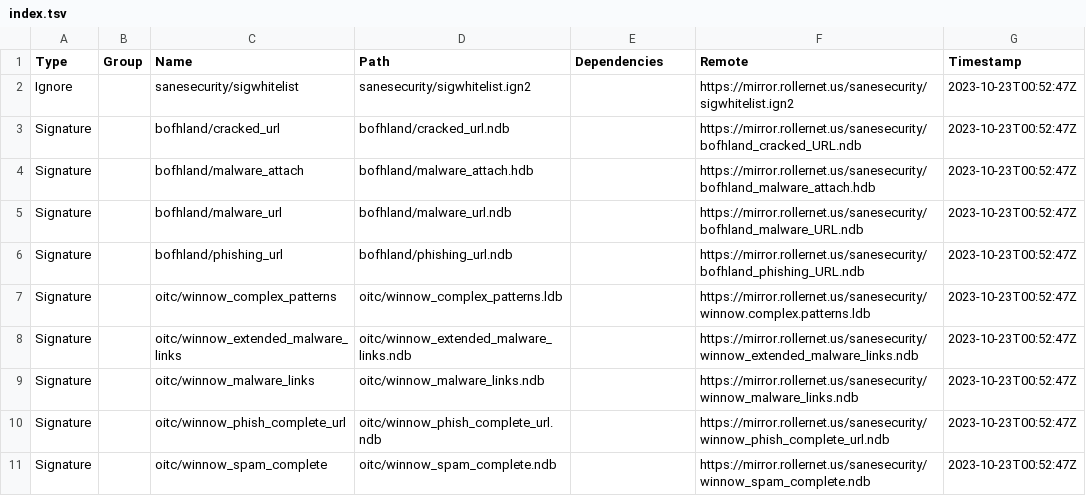
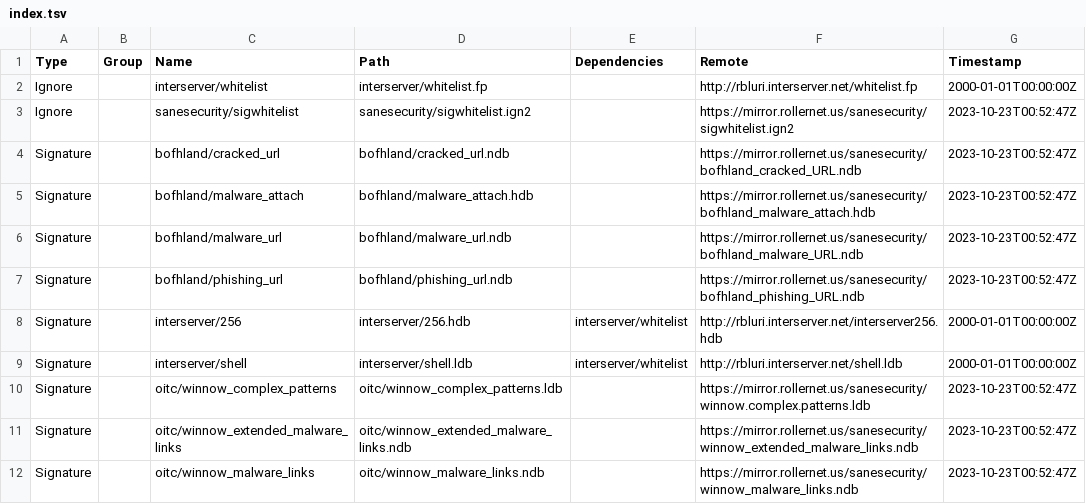
Before and after one commit to hugoalh/scan-virus-ghaction-assets, a TSV file: clamav/index.tsv, drawn as a sheet; only a part is shown; the shorter side is filled out with more unchanged rows.

```diff
--- a/clamav/index.tsv
+++ b/clamav/index.tsv
@@ -1,2 +1,3 @@
 Type	Group	Name	Path	Dependencies	Remote	Timestamp
+Ignore		interserver/whitelist	interserver/whitelist.fp		http://rbluri.interserver.net/whitelist.fp	2000-01-01T00:00:00Z
 Ignore		sanesecurity/sigwhitelist	sanesecurity/sigwhitelist.ign2		https://mirror.rollernet.us/sanesecurity/sigwhitelist.ign2	2023-10-23T00:52:47Z
@@ -6,2 +7,4 @@ Signature		bofhland/malware_url	bofhland/malware_url.ndb		https://mirror.rollern
 Signature		bofhland/phishing_url	bofhland/phishing_url.ndb		https://mirror.rollernet.us/sanesecurity/bofhland_phishing_URL.ndb	2023-10-23T00:52:47Z
+Signature		interserver/256	interserver/256.hdb	interserver/whitelist	http://rbluri.interserver.net/interserver256.hdb	2000-01-01T00:00:00Z
+Signature		interserver/shell	interserver/shell.ldb	interserver/whitelist	http://rbluri.interserver.net/shell.ldb	2000-01-01T00:00:00Z
 Signature		oitc/winnow_complex_patterns	oitc/winnow_complex_patterns.ldb		https://mirror.rollernet.us/sanesecurity/winnow.complex.patterns.ldb	2023-10-23T00:52:47Z
```
Also changed, not shown: 1 other file.
